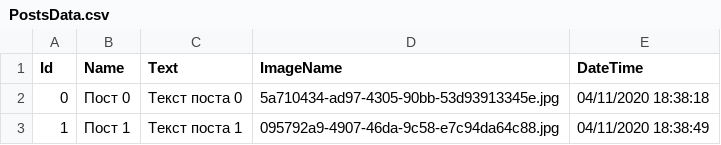
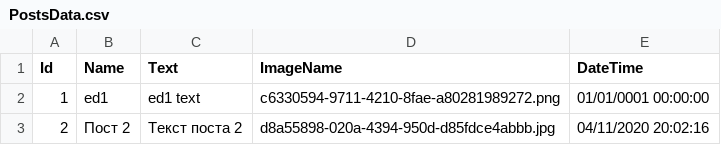
Before and after one commit to SharafeevRavil/sharafeev_ravil_11-808, a CSV file: 2020/Spring/SocialNetwork/SocialNetwork/wwwroot/Posts/PostsData.csv, drawn as a sheet.

```diff
--- a/2020/Spring/SocialNetwork/SocialNetwork/wwwroot/Posts/PostsData.csv
+++ b/2020/Spring/SocialNetwork/SocialNetwork/wwwroot/Posts/PostsData.csv
@@ -1,3 +1,3 @@
 Id,Name,Text,ImageName,DateTime
-0,Пост 0,Текст поста 0,5a710434-ad97-4305-90bb-53d93913345e.jpg,04/11/2020 18:38:18
-1,Пост 1,Текст поста 1,095792a9-4907-46da-9c58-e7c94da64c88.jpg,04/11/2020 18:38:49
+1,ed1,ed1 text,c6330594-9711-4210-8fae-a80281989272.png,01/01/0001 00:00:00
+2,Пост 2,Текст поста 2,d8a55898-020a-4394-950d-d85fdce4abbb.jpg,04/11/2020 20:02:16
```
Also changed, not shown: 14 other files.
